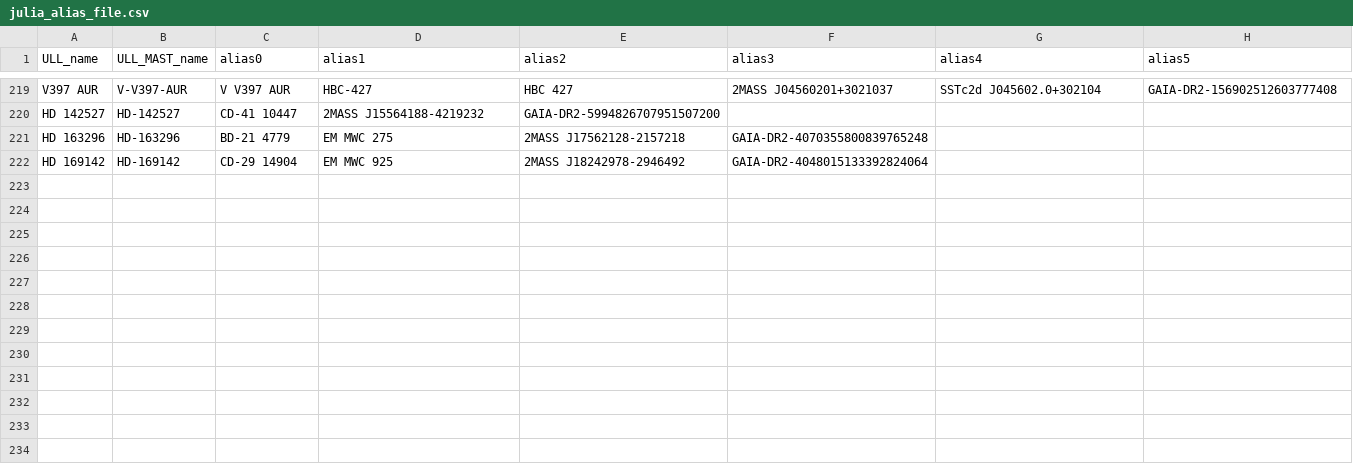
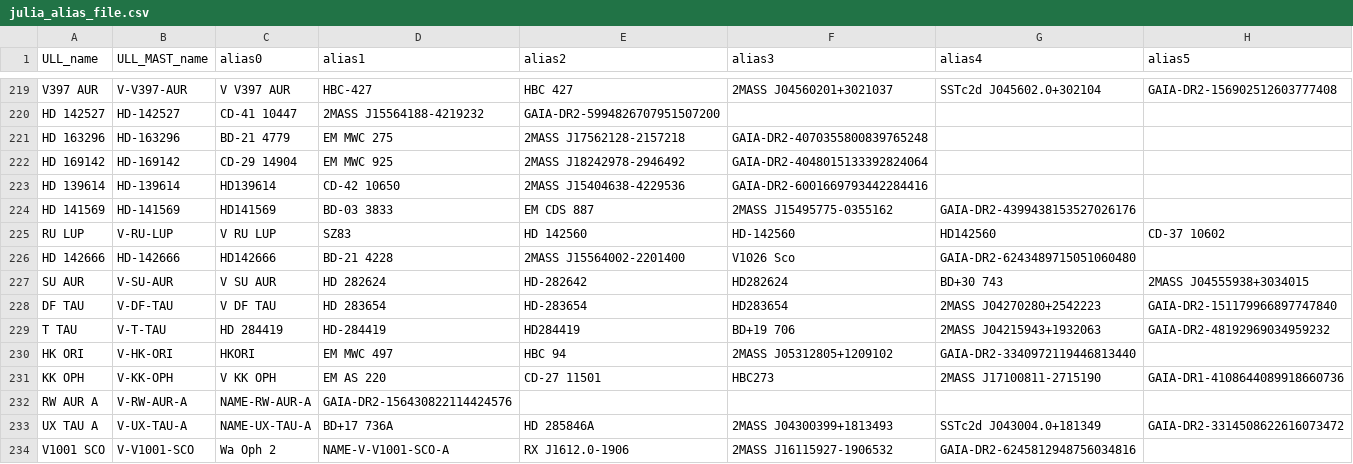
Before and after one commit to spacetelescope/ullyses-utils, a CSV file: utils/data/target_metadata/julia_alias_file.csv, drawn as a sheet; only a part is shown, gaps mark what is left out; the diff covers the shown part only; the diff names each change by its address in the sheet, - before the commit and + after, or states it on an @@ line.

Commit message:
batch 2 of AR CTTS

```diff
--- a/utils/data/target_metadata/julia_alias_file.csv
+++ b/utils/data/target_metadata/julia_alias_file.csv
+row 223: HD 139614 | HD-139614 | HD139614 | CD-42 10650 | 2MASS J15404638-4229536 | GAIA-DR2-6001669793442284416
+row 224: HD 141569 | HD-141569 | HD141569 | BD-03 3833 | EM CDS 887 | 2MASS J15495775-0355162 | GAIA-DR2-4399438153527026176
+row 225: RU LUP | V-RU-LUP | V RU LUP | SZ83 | HD 142560 | HD-142560 | HD142560 | CD-37 10602
+row 226: HD 142666 | HD-142666 | HD142666 | BD-21 4228 | 2MASS J15564002-2201400 | V1026 Sco | GAIA-DR2-6243489715051060480
+row 227: SU AUR | V-SU-AUR | V SU AUR | HD 282624 | HD-282642 | HD282624 | BD+30 743 | 2MASS J04555938+3034015
+row 228: DF TAU | V-DF-TAU | V DF TAU | HD 283654 | HD-283654 | HD283654 | 2MASS J04270280+2542223 | GAIA-DR2-151179966897747840
+row 229: T TAU | V-T-TAU | HD 284419 | HD-284419 | HD284419 | BD+19 706 | 2MASS J04215943+1932063 | GAIA-DR2-48192969034959232
+row 230: HK ORI | V-HK-ORI | HKORI | EM MWC 497 | HBC 94 | 2MASS J05312805+1209102 | GAIA-DR2-3340972119446813440
+row 231: KK OPH | V-KK-OPH | V KK OPH | EM AS 220 | CD-27 11501 | HBC273 | 2MASS J17100811-2715190 | GAIA-DR1-4108644089918660736
+row 232: RW AUR A | V-RW-AUR-A | NAME-RW-AUR-A | GAIA-DR2-156430822114424576
+row 233: UX TAU A | V-UX-TAU-A | NAME-UX-TAU-A | BD+17 736A | HD 285846A | 2MASS J04300399+1813493 | SSTc2d J043004.0+181349 | GAIA-DR2-3314508622616073472
+row 234: V1001 SCO | V-V1001-SCO | Wa Oph 2 | NAME-V-V1001-SCO-A | RX J1612.0-1906 | 2MASS J16115927-1906532 | GAIA-DR2-6245812948756034816
```
Also changed, not shown: 11 added rows and 8 edited cells elsewhere in this file.
